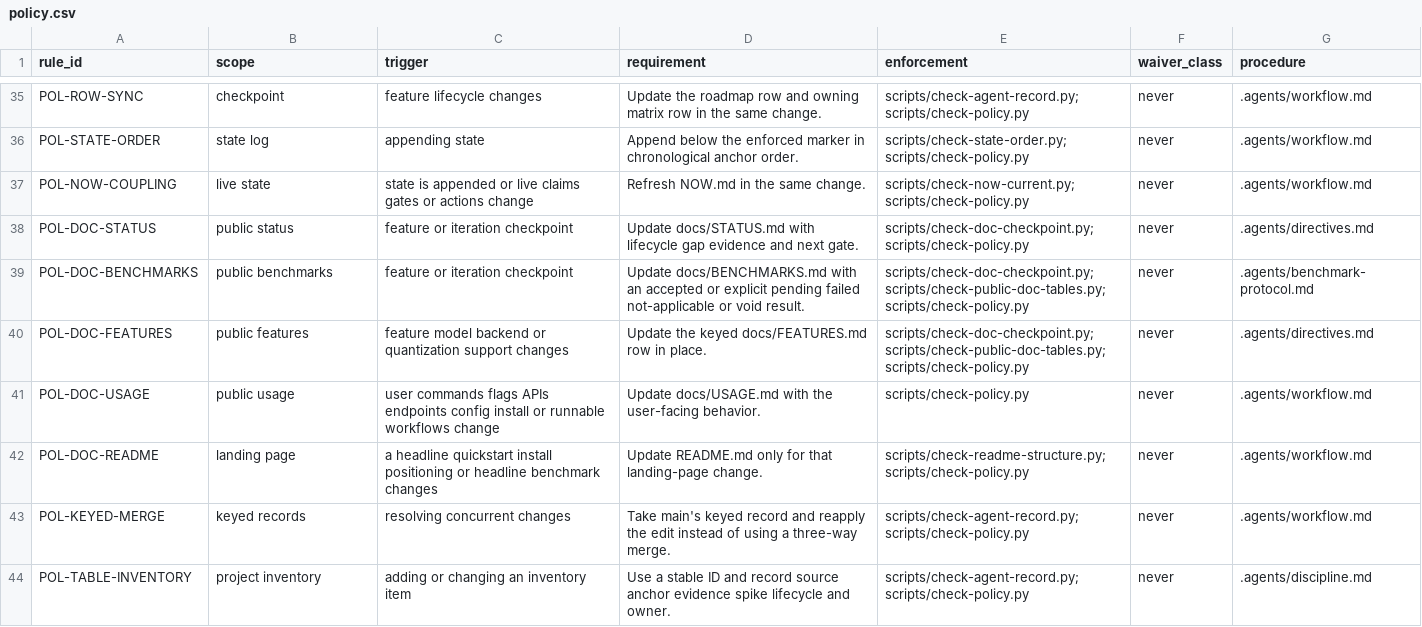
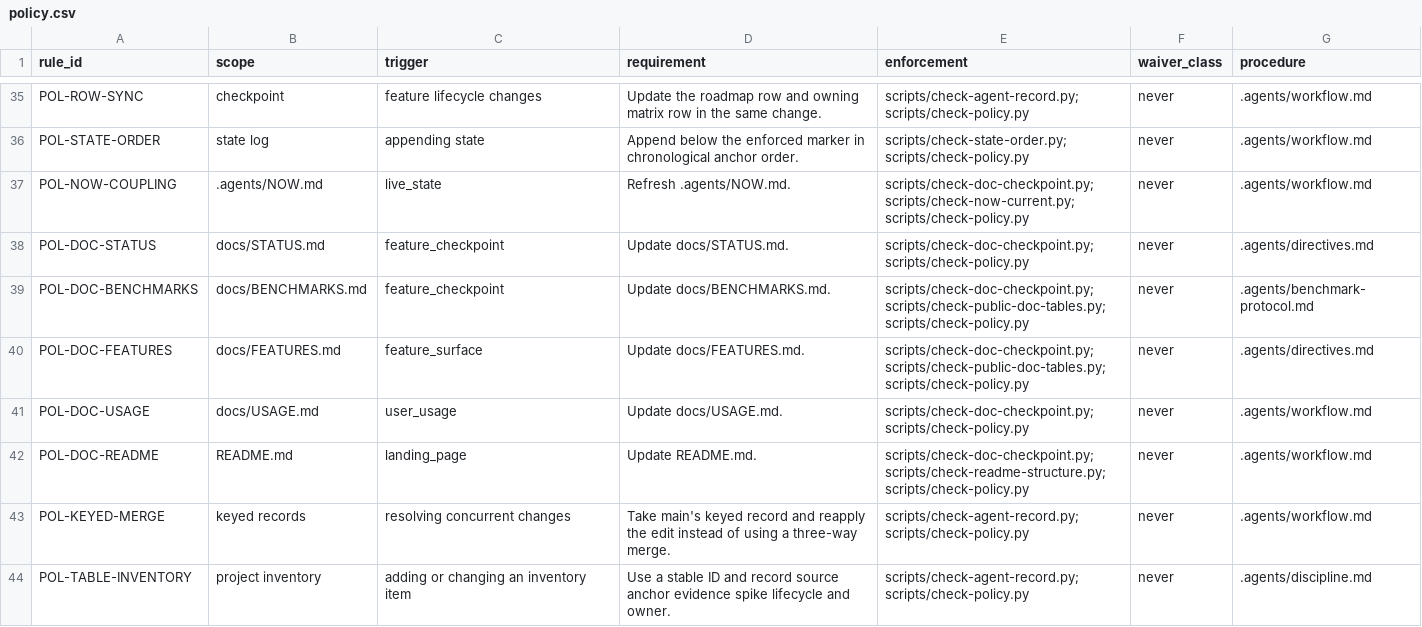
Before and after one commit to VikashLoomba/vllm.cpp, a CSV file: .agents/policy.csv, drawn as a sheet; only a part is shown, gaps mark what is left out.

```diff
--- a/.agents/policy.csv
+++ b/.agents/policy.csv
@@ -36,8 +36,8 @@ POL-ROW-SYNC,checkpoint,feature lifecycle changes,Update the roadmap row and own
 POL-STATE-ORDER,state log,appending state,Append below the enforced marker in chronological anchor order.,scripts/check-state-order.py; scripts/check-policy.py,never,.agents/workflow.md
-POL-NOW-COUPLING,live state,state is appended or live claims gates or actions change,Refresh NOW.md in the same change.,scripts/check-now-current.py; scripts/check-policy.py,never,.agents/workflow.md
-POL-DOC-STATUS,public status,feature or iteration checkpoint,Update docs/STATUS.md with lifecycle gap evidence and next gate.,scripts/check-doc-checkpoint.py; scripts/check-policy.py,never,.agents/directives.md
-POL-DOC-BENCHMARKS,public benchmarks,feature or iteration checkpoint,Update docs/BENCHMARKS.md with an accepted or explicit pending failed not-applicable or void result.,scripts/check-doc-checkpoint.py; scripts/check-public-doc-tables.py; scripts/check-policy.py,never,.agents/benchmark-protocol.md
-POL-DOC-FEATURES,public features,feature model backend or quantization support changes,Update the keyed docs/FEATURES.md row in place.,scripts/check-doc-checkpoint.py; scripts/check-public-doc-tables.py; scripts/check-policy.py,never,.agents/directives.md
-POL-DOC-USAGE,public usage,user commands flags APIs endpoints config install or runnable workflows change,Update docs/USAGE.md with the user-facing behavior.,scripts/check-policy.py,never,.agents/workflow.md
-POL-DOC-README,landing page,a headline quickstart install positioning or headline benchmark changes,Update README.md only for that landing-page change.,scripts/check-readme-structure.py; scripts/check-policy.py,never,.agents/workflow.md
+POL-NOW-COUPLING,.agents/NOW.md,live_state,Refresh .agents/NOW.md.,scripts/check-doc-checkpoint.py; scripts/check-now-current.py; scripts/check-policy.py,never,.agents/workflow.md
+POL-DOC-STATUS,docs/STATUS.md,feature_checkpoint,Update docs/STATUS.md.,scripts/check-doc-checkpoint.py; scripts/check-policy.py,never,.agents/directives.md
+POL-DOC-BENCHMARKS,docs/BENCHMARKS.md,feature_checkpoint,Update docs/BENCHMARKS.md.,scripts/check-doc-checkpoint.py; scripts/check-public-doc-tables.py; scripts/check-policy.py,never,.agents/benchmark-protocol.md
+POL-DOC-FEATURES,docs/FEATURES.md,feature_surface,Update docs/FEATURES.md.,scripts/check-doc-checkpoint.py; scripts/check-public-doc-tables.py; scripts/check-policy.py,never,.agents/directives.md
+POL-DOC-USAGE,docs/USAGE.md,user_usage,Update docs/USAGE.md.,scripts/check-doc-checkpoint.py; scripts/check-policy.py,never,.agents/workflow.md
+POL-DOC-README,README.md,landing_page,Update README.md.,scripts/check-doc-checkpoint.py; scripts/check-readme-structure.py; scripts/check-policy.py,never,.agents/workflow.md
 POL-KEYED-MERGE,keyed records,resolving concurrent changes,Take main's keyed record and reapply the edit instead of using a three-way merge.,scripts/check-agent-record.py; scripts/check-policy.py,never,.agents/workflow.md
```
Also changed, not shown: 4 other files.
